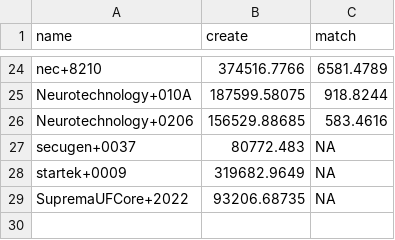
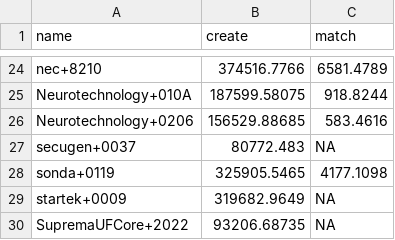
Before and after one commit to usnistgov/minex, a CSV file: results/csvs/minexiii_timing.csv, drawn as a sheet; only a part is shown, gaps mark what is left out.

```diff
--- a/results/csvs/minexiii_timing.csv
+++ b/results/csvs/minexiii_timing.csv
@@ -27,2 +27,3 @@ Neurotechnology+0206,156529.88685,583.4616
 secugen+0037,80772.483,NA
+sonda+0119,325905.5465,4177.1098
 startek+0009,319682.9649,NA
```
Also changed, not shown: results/csvs/minexiii_two_finger_fnmr_fmr_0001.csv, results/csvs/minexiii_two_finger_fnmr_fmr_01.csv, 51 other files.
